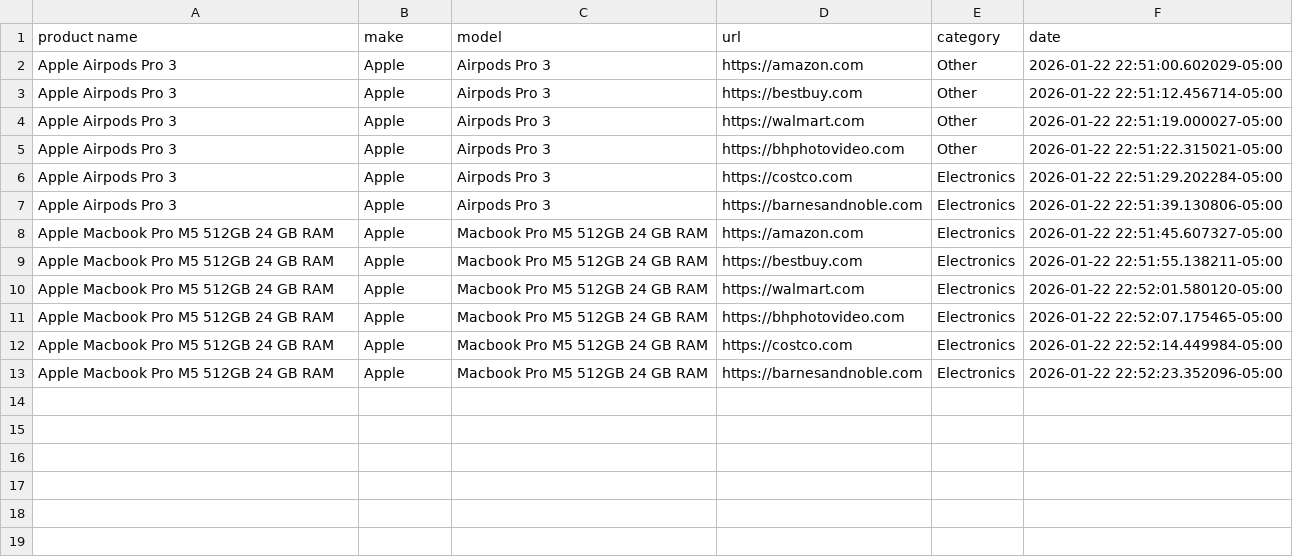
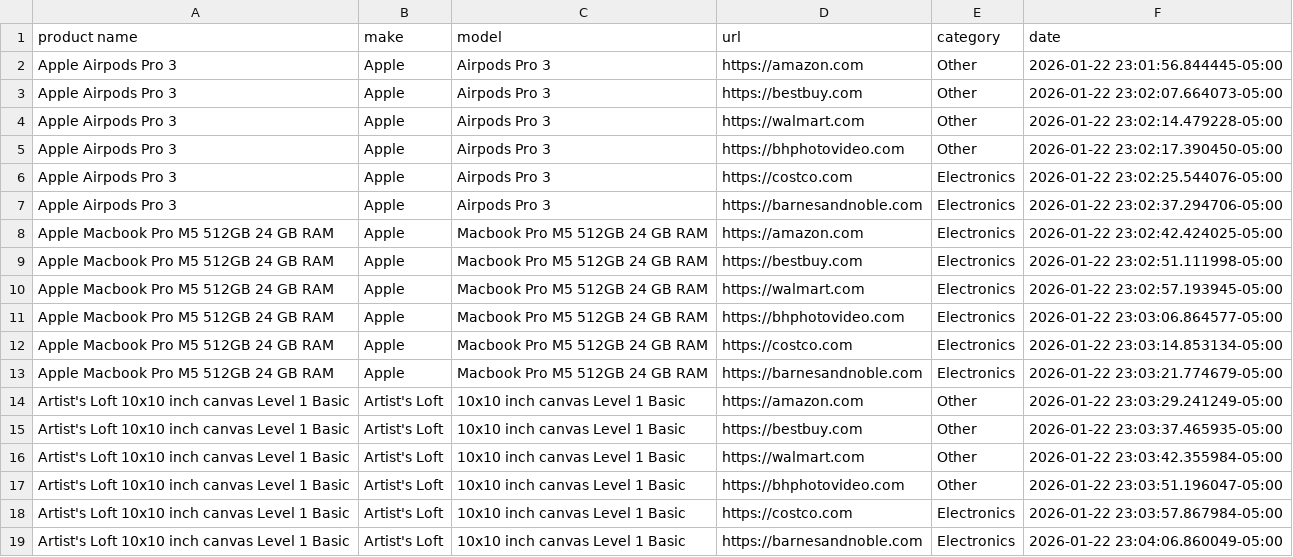
Before and after one commit to sram-coder/price-tracker, a CSV file: amazon_products.csv, drawn as a sheet.

Commit message:
update w/products.csv

```diff
--- a/amazon_products.csv
+++ b/amazon_products.csv
@@ -1,13 +1,19 @@
 product name,make,model,url,category,date
-Apple Airpods Pro 3,Apple,Airpods Pro 3,https://amazon.com,Other,2026-01-22 22:51:00.602029-05:00
-Apple Airpods Pro 3,Apple,Airpods Pro 3,https://bestbuy.com,Other,2026-01-22 22:51:12.456714-05:00
-Apple Airpods Pro 3,Apple,Airpods Pro 3,https://walmart.com,Other,2026-01-22 22:51:19.000027-05:00
-Apple Airpods Pro 3,Apple,Airpods Pro 3,https://bhphotovideo.com,Other,2026-01-22 22:51:22.315021-05:00
-Apple Airpods Pro 3,Apple,Airpods Pro 3,https://costco.com,Electronics,2026-01-22 22:51:29.202284-05:00
-Apple Airpods Pro 3,Apple,Airpods Pro 3,https://barnesandnoble.com,Electronics,2026-01-22 22:51:39.130806-05:00
-Apple Macbook Pro M5 512GB 24 GB RAM,Apple,Macbook Pro M5 512GB 24 GB RAM,https://amazon.com,Electronics,2026-01-22 22:51:45.607327-05:00
-Apple Macbook Pro M5 512GB 24 GB RAM,Apple,Macbook Pro M5 512GB 24 GB RAM,https://bestbuy.com,Electronics,2026-01-22 22:51:55.138211-05:00
-Apple Macbook Pro M5 512GB 24 GB RAM,Apple,Macbook Pro M5 512GB 24 GB RAM,https://walmart.com,Electronics,2026-01-22 22:52:01.580120-05:00
-Apple Macbook Pro M5 512GB 24 GB RAM,Apple,Macbook Pro M5 512GB 24 GB RAM,https://bhphotovideo.com,Electronics,2026-01-22 22:52:07.175465-05:00
-Apple Macbook Pro M5 512GB 24 GB RAM,Apple,Macbook Pro M5 512GB 24 GB RAM,https://costco.com,Electronics,2026-01-22 22:52:14.449984-05:00
-Apple Macbook Pro M5 512GB 24 GB RAM,Apple,Macbook Pro M5 512GB 24 GB RAM,https://barnesandnoble.com,Electronics,2026-01-22 22:52:23.352096-05:00
+Apple Airpods Pro 3,Apple,Airpods Pro 3,https://amazon.com,Other,2026-01-22 23:01:56.844445-05:00
+Apple Airpods Pro 3,Apple,Airpods Pro 3,https://bestbuy.com,Other,2026-01-22 23:02:07.664073-05:00
+Apple Airpods Pro 3,Apple,Airpods Pro 3,https://walmart.com,Other,2026-01-22 23:02:14.479228-05:00
+Apple Airpods Pro 3,Apple,Airpods Pro 3,https://bhphotovideo.com,Other,2026-01-22 23:02:17.390450-05:00
+Apple Airpods Pro 3,Apple,Airpods Pro 3,https://costco.com,Electronics,2026-01-22 23:02:25.544076-05:00
+Apple Airpods Pro 3,Apple,Airpods Pro 3,https://barnesandnoble.com,Electronics,2026-01-22 23:02:37.294706-05:00
+Apple Macbook Pro M5 512GB 24 GB RAM,Apple,Macbook Pro M5 512GB 24 GB RAM,https://amazon.com,Electronics,2026-01-22 23:02:42.424025-05:00
+Apple Macbook Pro M5 512GB 24 GB RAM,Apple,Macbook Pro M5 512GB 24 GB RAM,https://bestbuy.com,Electronics,2026-01-22 23:02:51.111998-05:00
+Apple Macbook Pro M5 512GB 24 GB RAM,Apple,Macbook Pro M5 512GB 24 GB RAM,https://walmart.com,Electronics,2026-01-22 23:02:57.193945-05:00
+Apple Macbook Pro M5 512GB 24 GB RAM,Apple,Macbook Pro M5 512GB 24 GB RAM,https://bhphotovideo.com,Electronics,2026-01-22 23:03:06.864577-05:00
+Apple Macbook Pro M5 512GB 24 GB RAM,Apple,Macbook Pro M5 512GB 24 GB RAM,https://costco.com,Electronics,2026-01-22 23:03:14.853134-05:00
+Apple Macbook Pro M5 512GB 24 GB RAM,Apple,Macbook Pro M5 512GB 24 GB RAM,https://barnesandnoble.com,Electronics,2026-01-22 23:03:21.774679-05:00
+Artist's Loft 10x10 inch canvas Level 1 Basic,Artist's Loft,10x10 inch canvas Level 1 Basic,https://amazon.com,Other,2026-01-22 23:03:29.241249-05:00
+Artist's Loft 10x10 inch canvas Level 1 Basic,Artist's Loft,10x10 inch canvas Level 1 Basic,https://bestbuy.com,Other,2026-01-22 23:03:37.465935-05:00
+Artist's Loft 10x10 inch canvas Level 1 Basic,Artist's Loft,10x10 inch canvas Level 1 Basic,https://walmart.com,Other,2026-01-22 23:03:42.355984-05:00
+Artist's Loft 10x10 inch canvas Level 1 Basic,Artist's Loft,10x10 inch canvas Level 1 Basic,https://bhphotovideo.com,Other,2026-01-22 23:03:51.196047-05:00
+Artist's Loft 10x10 inch canvas Level 1 Basic,Artist's Loft,10x10 inch canvas Level 1 Basic,https://costco.com,Electronics,2026-01-22 23:03:57.867984-05:00
+Artist's Loft 10x10 inch canvas Level 1 Basic,Artist's Loft,10x10 inch canvas Level 1 Basic,https://barnesandnoble.com,Electronics,2026-01-22 23:04:06.860049-05:00
```
Also changed, not shown: 2 other files.
